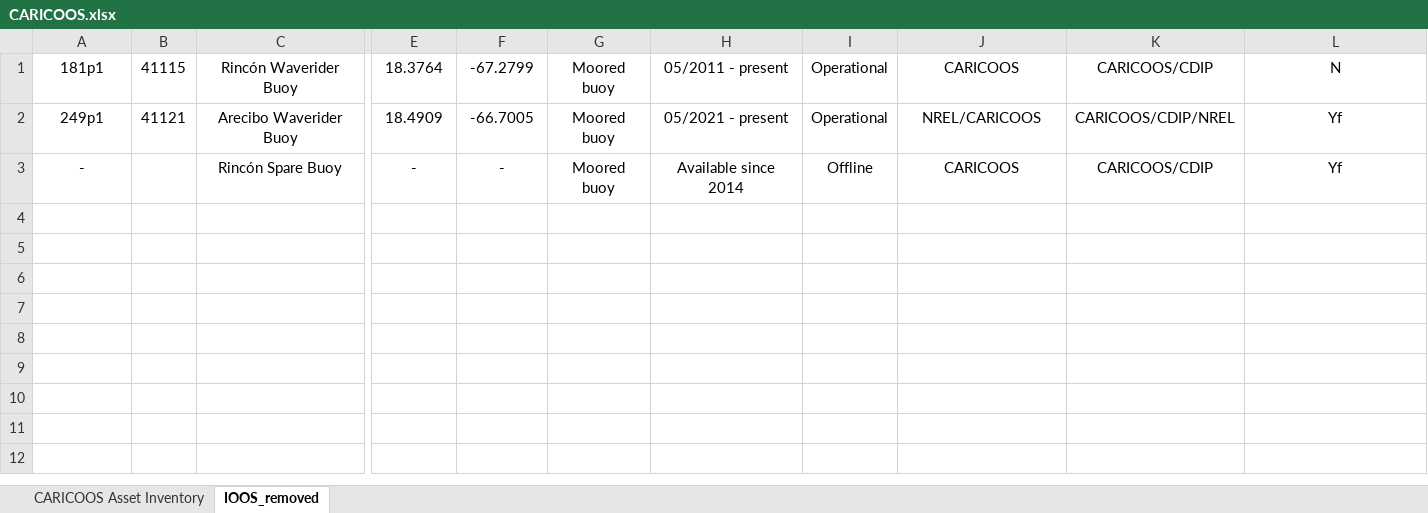
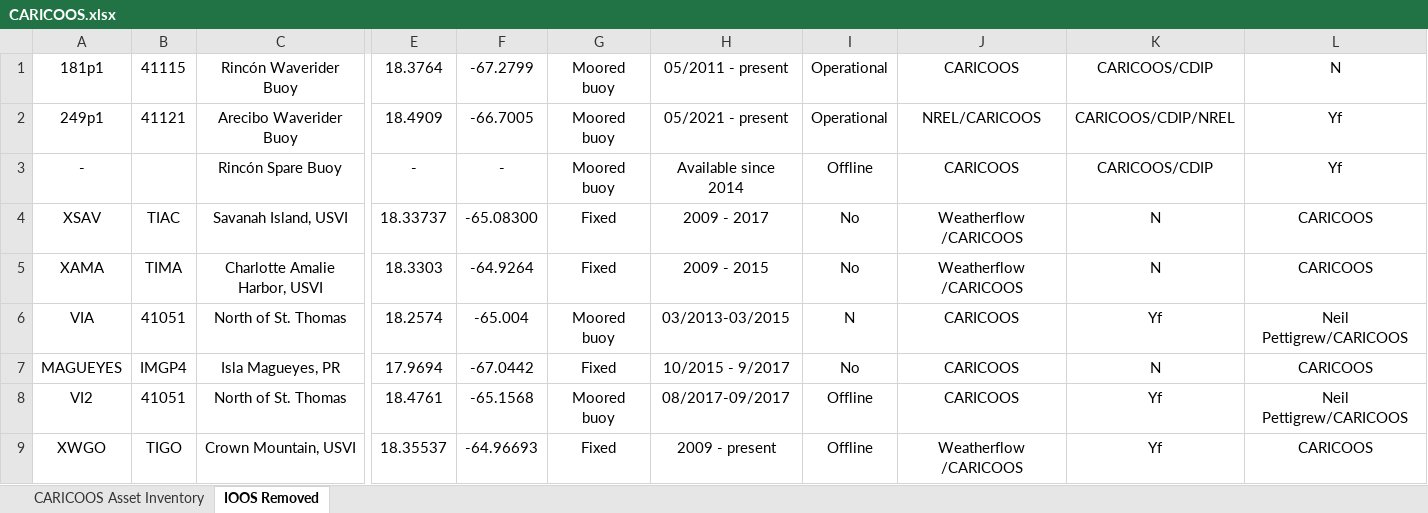
Before and after one commit to ioos/ioos-asset-inventory, an Excel workbook: 2021/data/processed/CARICOOS.xlsx, sheet IOOS Removed, drawn as a sheet; only a part is shown, gaps mark what is left out; values as stored, in another font and other column widths than the file's, no borders; rows hold the shown columns only; the diff names each change by its address in the sheet, - before the commit and + after, or states it on an @@ line.

Commit message:
completed caricoos closes #23

```diff
--- a/2021/data/processed/CARICOOS.xlsx (sheet IOOS Removed)
+++ b/2021/data/processed/CARICOOS.xlsx (sheet IOOS Removed)
-sheet tab: IOOS_removed
+sheet tab: IOOS Removed
+row 4: XSAV | TIAC | Savanah Island, USVI | 18.33737 | -65.08300 | Fixed | 2009 - 2017 | No | Weatherflow /CARICOOS | N | CARICOOS
+row 5: XAMA | TIMA | Charlotte Amalie Harbor, USVI | 18.3303 | -64.9264 | Fixed | 2009 - 2015 | No | Weatherflow /CARICOOS | N | CARICOOS
+row 6: VIA | 41051 | North of St. Thomas | 18.2574 | -65.004 | Moored buoy | 03/2013-03/2015 | N | CARICOOS | Yf | Neil Pettigrew/CARICOOS
+row 7: MAGUEYES | IMGP4 | Isla Magueyes, PR | 17.9694 | -67.0442 | Fixed | 10/2015 - 9/2017 | No | CARICOOS | N | CARICOOS
+row 8: VI2 | 41051 | North of St. Thomas | 18.4761 | -65.1568 | Moored buoy | 08/2017-09/2017 | Offline | CARICOOS | Yf | Neil Pettigrew/CARICOOS
+row 9: XWGO | TIGO | Crown Mountain, USVI | 18.35537 | -64.96693 | Fixed | 2009 - present | Offline | Weatherflow /CARICOOS | Yf | CARICOOS
```
Also changed, not shown: sheet CARICOOS Asset Inventory, 1 other file.
